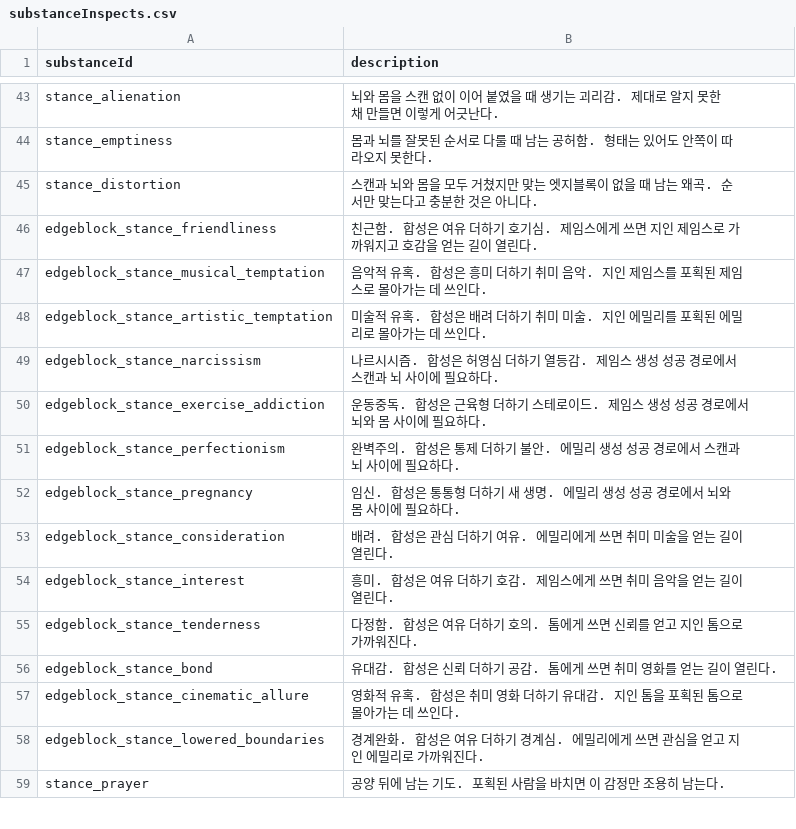
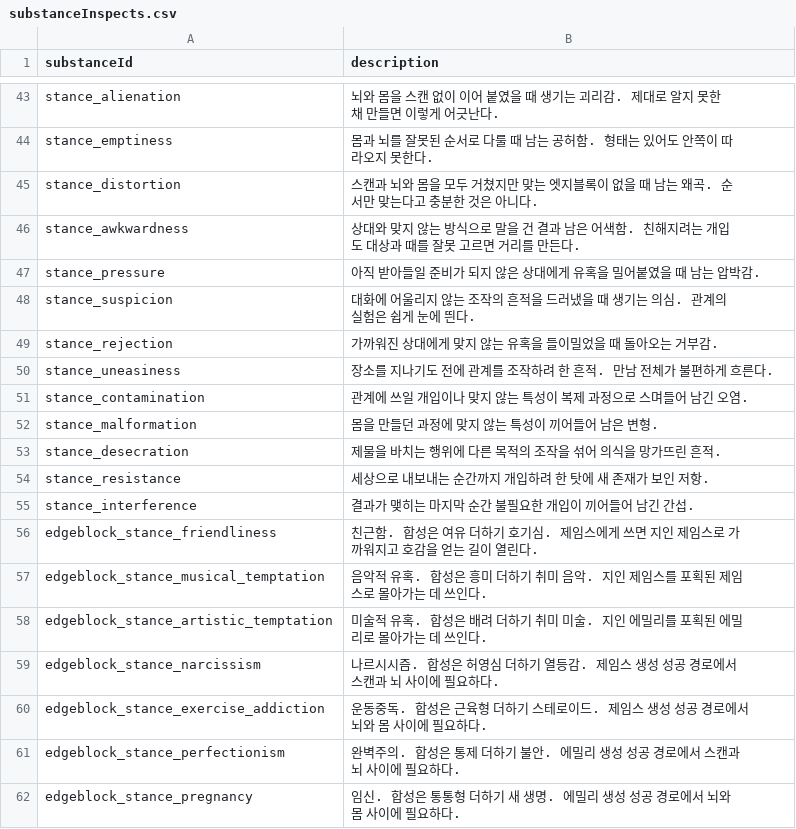
Before and after one commit to fbdfbd/FOIA, a CSV file: Assets/_Project/Data/CSV/substanceInspects.csv, drawn as a sheet; only a part is shown, gaps mark what is left out; the shorter side is filled out with more unchanged rows; the diff names each change by its address in the sheet, - before the commit and + after, or states it on an @@ line.

```diff
--- a/Assets/_Project/Data/CSV/substanceInspects.csv
+++ b/Assets/_Project/Data/CSV/substanceInspects.csv
+row 46: stance_awkwardness | 상대와 맞지 않는 방식으로 말을 건 결과 남은 어색함. 친해지려는 개입도 대상과 때를 잘못 고르면 거리를 만든다.
+row 47: stance_pressure | 아직 받아들일 준비가 되지 않은 상대에게 유혹을 밀어붙였을 때 남는 압박감.
+row 48: stance_suspicion | 대화에 어울리지 않는 조작의 흔적을 드러냈을 때 생기는 의심. 관계의 실험은 쉽게 눈에 띈다.
+row 49: stance_rejection | 가까워진 상대에게 맞지 않는 유혹을 들이밀었을 때 돌아오는 거부감.
+row 50: stance_uneasiness | 장소를 지나기도 전에 관계를 조작하려 한 흔적. 만남 전체가 불편하게 흐른다.
+row 51: stance_contamination | 관계에 쓰일 개입이나 맞지 않는 특성이 복제 과정으로 스며들어 남긴 오염.
+row 52: stance_malformation | 몸을 만들던 과정에 맞지 않는 특성이 끼어들어 남은 변형.
+row 53: stance_desecration | 제물을 바치는 행위에 다른 목적의 조작을 섞어 의식을 망가뜨린 흔적.
+row 54: stance_resistance | 세상으로 내보내는 순간까지 개입하려 한 탓에 새 존재가 보인 저항.
+row 55: stance_interference | 결과가 맺히는 마지막 순간 불필요한 개입이 끼어들어 남긴 간섭.
```
Also changed, not shown: Assets/_Project/Data/CSV/substances.csv, 2 other files.
